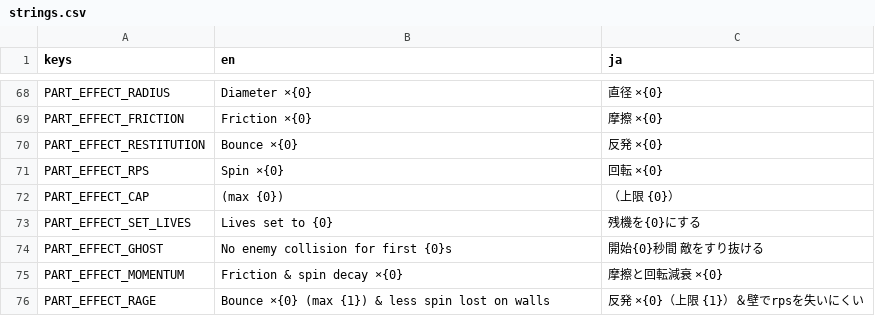
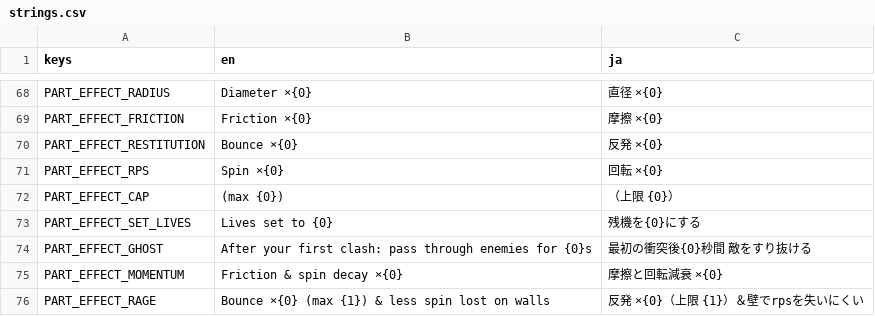
Before and after one commit to uiro-uri/slay-the-spinner-evolve, a CSV file: godot/translations/strings.csv, drawn as a sheet; only a part is shown, gaps mark what is left out.

```diff
--- a/godot/translations/strings.csv
+++ b/godot/translations/strings.csv
@@ -73,3 +73,3 @@ PART_EFFECT_CAP," (max {0})",（上限 {0}）
 PART_EFFECT_SET_LIVES,Lives set to {0},残機を{0}にする
-PART_EFFECT_GHOST,No enemy collision for first {0}s,開始{0}秒間 敵をすり抜ける
+PART_EFFECT_GHOST,After your first clash: pass through enemies for {0}s,最初の衝突後{0}秒間 敵をすり抜ける
 PART_EFFECT_MOMENTUM,Friction & spin decay ×{0},摩擦と回転減衰 ×{0}
```
Also changed, not shown: 9 other files.
